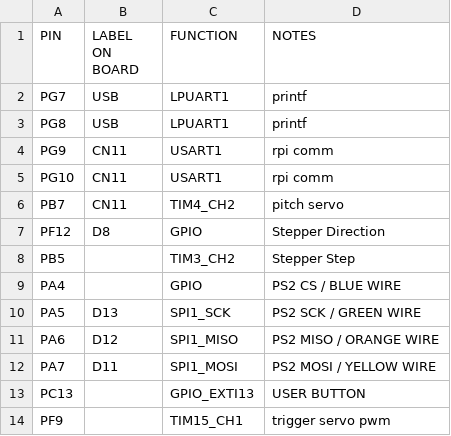
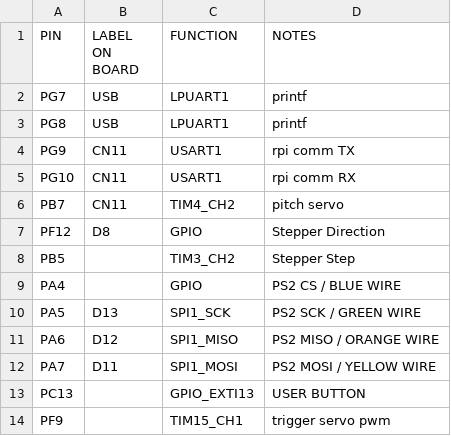
Before and after one commit to AndreQuimper/EECS373-BLOONS, a CSV file: pinmap.csv, drawn as a sheet.

```diff
--- a/pinmap.csv
+++ b/pinmap.csv
@@ -3,4 +3,4 @@ PG7,USB,LPUART1,printf
 PG8,USB,LPUART1,printf
-PG9,CN11,USART1,rpi comm
-PG10,CN11,USART1,rpi comm
+PG9,CN11,USART1,rpi comm TX
+PG10,CN11,USART1,rpi comm RX
 PB7,CN11,TIM4_CH2, pitch servo
```
Also changed, not shown: 2 other files.
